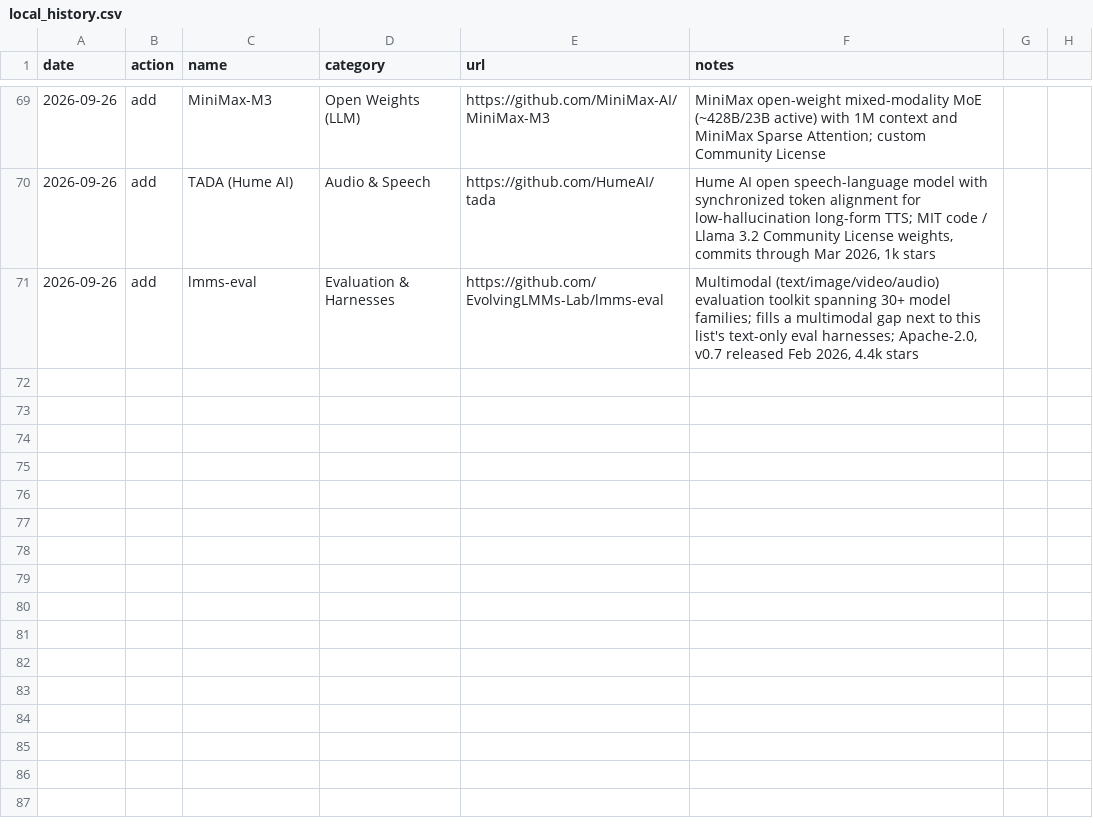
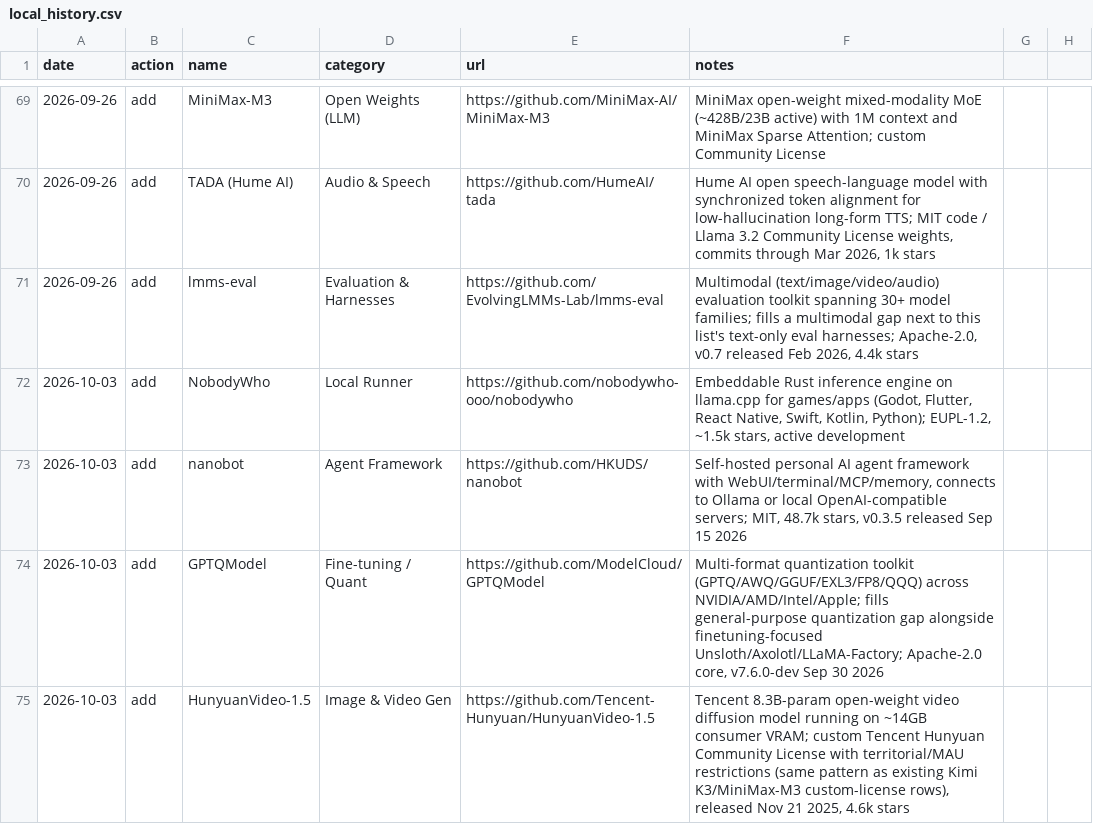
Before and after one commit to chid/free-ai, a CSV file: local_history.csv, drawn as a sheet; only a part is shown, gaps mark what is left out; the diff names each change by its address in the sheet, - before the commit and + after, or states it on an @@ line.

```diff
--- a/local_history.csv
+++ b/local_history.csv
+row 72: 2026-10-03 | add | NobodyWho | Local Runner | https://github.com/nobodywho-ooo/nobodywho | Embeddable Rust inference engine on llama.cpp for games/apps (Godot, Flutter, React Native, Swift, Kotlin, Python); EUPL-1.2, ~1.5k stars, active development
+row 73: 2026-10-03 | add | nanobot | Agent Framework | https://github.com/HKUDS/nanobot | Self-hosted personal AI agent framework with WebUI/terminal/MCP/memory, connects to Ollama or local OpenAI-compatible servers; MIT, 48.7k stars, v0.3.5 released Sep 15 2026
+row 74: 2026-10-03 | add | GPTQModel | Fine-tuning / Quant | https://github.com/ModelCloud/GPTQModel | Multi-format quantization toolkit (GPTQ/AWQ/GGUF/EXL3/FP8/QQQ) across NVIDIA/AMD/Intel/Apple; fills general-purpose quantization gap alongside finetuning-focused Unsloth/Axolotl/LLaMA-Factory; Apache-2.0 core, v7.6.0-dev Sep 30 2026
+row 75: 2026-10-03 | add | HunyuanVideo-1.5 | Image & Video Gen | https://github.com/Tencent-Hunyuan/HunyuanVideo-1.5 | Tencent 8.3B-param open-weight video diffusion model running on ~14GB consumer VRAM; custom Tencent Hunyuan Community License with territorial/MAU restrictions (same pattern as existing Kimi K3/MiniMax-M3 custom-license rows), released Nov 21 2025, 4.6k stars
```
Also changed, not shown: local_resources.csv, 2 other files.
